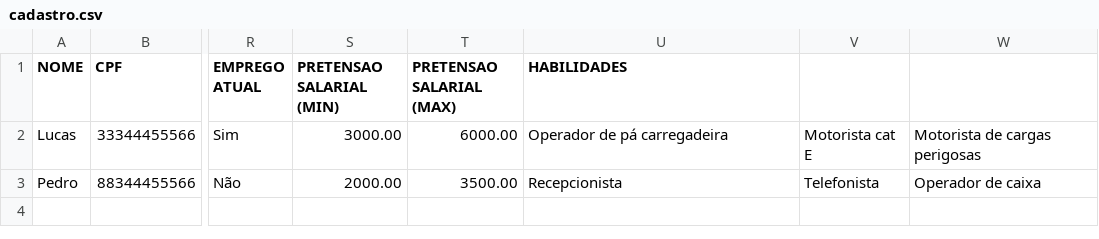
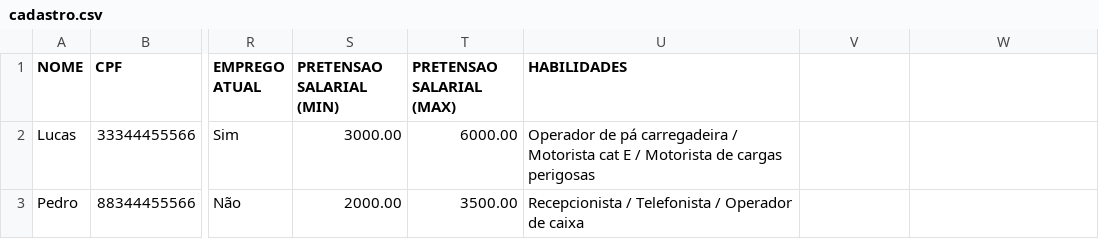
Before and after one commit to lucarauj/mjv-java-school, a CSV file: Desafio Semana 2/cadastro.csv, drawn as a sheet; only a part is shown, gaps mark what is left out; the diff names each change by its address in the sheet, - before the commit and + after, or states it on an @@ line.

Commit message:
Update cadastro.csv

```diff
--- a/Desafio Semana 2/cadastro.csv
+++ b/Desafio Semana 2/cadastro.csv
-U2 (HABILIDADES): …pá carregadeira
+U2 (HABILIDADES): …pá carregadeira / Motorista cat E / Motorista de cargas perigosas
-V2: Motorista cat E
+V2: (empty)
-W2: Motorista de cargas perigosas
+W2: (empty)
-U3 (HABILIDADES): Recepcionista
+U3 (HABILIDADES): Recepcionista / Telefonista / Operador de caixa
-V3: Telefonista
+V3: (empty)
-W3: Operador de caixa
+W3: (empty)
```
Also changed, not shown: 1 other file.
